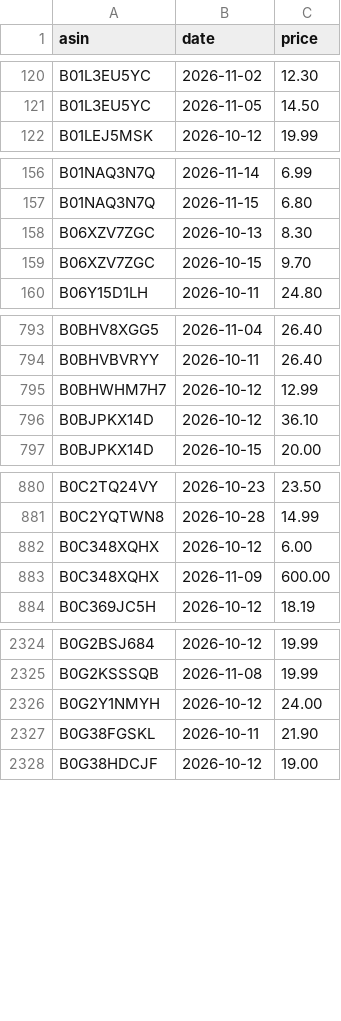
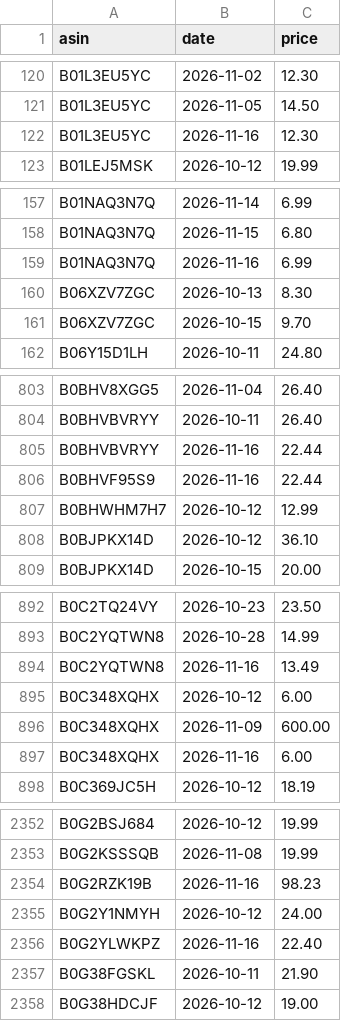
Before and after one commit to dayyyline-lgtm/coverage-dashboard, a CSV file: amazon-beauty-tracker/data/subcat/prices.csv, drawn as a sheet; only a part is shown, gaps mark what is left out; the diff covers the shown part only.

```diff
--- a/amazon-beauty-tracker/data/subcat/prices.csv
+++ b/amazon-beauty-tracker/data/subcat/prices.csv
@@ -121,2 +121,3 @@ B01L3EU5YC,2026-11-02,12.30
 B01L3EU5YC,2026-11-05,14.50
+B01L3EU5YC,2026-11-16,12.30
 B01LEJ5MSK,2026-10-12,19.99
@@ -157,2 +158,3 @@ B01NAQ3N7Q,2026-11-14,6.99
 B01NAQ3N7Q,2026-11-15,6.80
+B01NAQ3N7Q,2026-11-16,6.99
 B06XZV7ZGC,2026-10-13,8.30
@@ -794,2 +804,4 @@ B0BHV8XGG5,2026-11-04,26.40
 B0BHVBVRYY,2026-10-11,26.40
+B0BHVBVRYY,2026-11-16,22.44
+B0BHVF95S9,2026-11-16,22.44
 B0BHWHM7H7,2026-10-12,12.99
@@ -881,4 +893,6 @@ B0C2TQ24VY,2026-10-23,23.50
 B0C2YQTWN8,2026-10-28,14.99
+B0C2YQTWN8,2026-11-16,13.49
 B0C348XQHX,2026-10-12,6.00
 B0C348XQHX,2026-11-09,600.00
+B0C348XQHX,2026-11-16,6.00
 B0C369JC5H,2026-10-12,18.19
@@ -2325,3 +2353,5 @@ B0G2BSJ684,2026-10-12,19.99
 B0G2KSSSQB,2026-11-08,19.99
+B0G2RZK19B,2026-11-16,98.23
 B0G2Y1NMYH,2026-10-12,24.00
+B0G2YLWKPZ,2026-11-16,22.40
 B0G38FGSKL,2026-10-11,21.90
```
Also changed, not shown: 29 added rows elsewhere in this file, amazon-beauty-tracker/data/lists/2026-11.csv, amazon-beauty-tracker/data/lists/days.csv, 6 other files.
